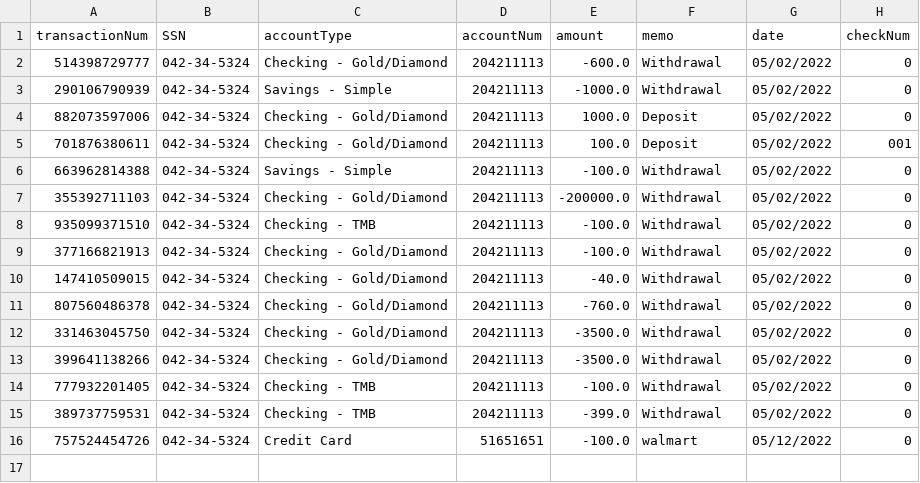
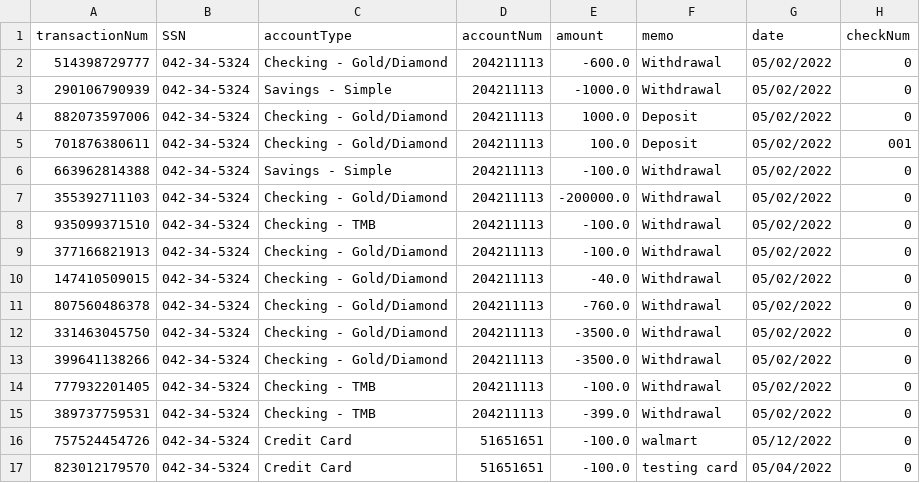
Before and after one commit to jstevenson7/BankingSystem, a CSV file: src/transactions.csv, drawn as a sheet.

Commit message:
Manager Interfaces somewhat set up and credit card set up for logic implementation

```diff
--- a/src/transactions.csv
+++ b/src/transactions.csv
@@ -16 +16,2 @@ transactionNum,SSN,accountType,accountNum,amount,memo,date,checkNum
 757524454726,042-34-5324,Credit Card,51651651,-100.0,walmart,05/12/2022,0
+823012179570,042-34-5324,Credit Card,51651651,-100.0,testing card,05/04/2022,0
```
Also changed, not shown: src/creditcards.csv, 10 other files.
